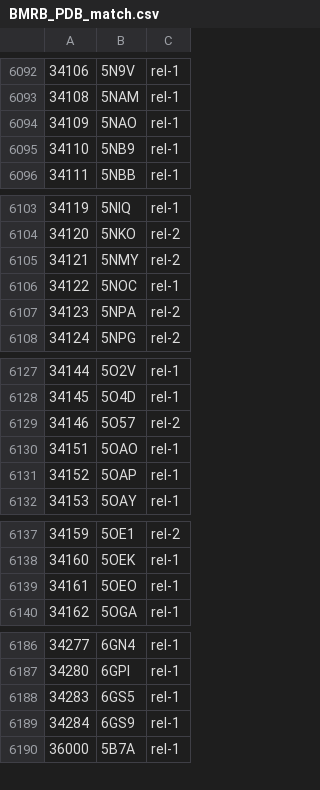
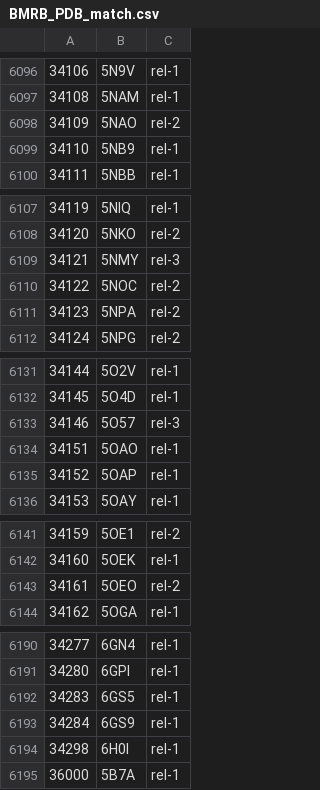
Before and after one commit to yokochi47/BMRBxTool, a CSV file: schema/BMRB_PDB_match.csv, drawn as a sheet; only a part is shown, gaps mark what is left out; the diff covers the shown part only.

```diff
--- a/schema/BMRB_PDB_match.csv
+++ b/schema/BMRB_PDB_match.csv
@@ -6093,3 +6097,3 @@
 34108,5NAM,rel-1
-34109,5NAO,rel-1
+34109,5NAO,rel-2
 34110,5NB9,rel-1
@@ -6104,4 +6108,4 @@
 34120,5NKO,rel-2
-34121,5NMY,rel-2
-34122,5NOC,rel-1
+34121,5NMY,rel-3
+34122,5NOC,rel-2
 34123,5NPA,rel-2
@@ -6128,3 +6132,3 @@
 34145,5O4D,rel-1
-34146,5O57,rel-2
+34146,5O57,rel-3
 34151,5OAO,rel-1
@@ -6138,3 +6142,3 @@
 34160,5OEK,rel-1
-34161,5OEO,rel-1
+34161,5OEO,rel-2
 34162,5OGA,rel-1
@@ -6189,2 +6193,3 @@
 34284,6GS9,rel-1
+34298,6H0I,rel-1
 36000,5B7A,rel-1
```
Also changed, not shown: 5 added rows, 1 removed row and 4 edited cells elsewhere in this file, 25 other files.
